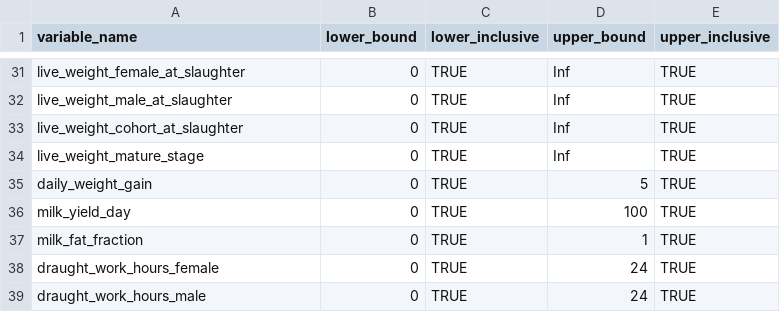
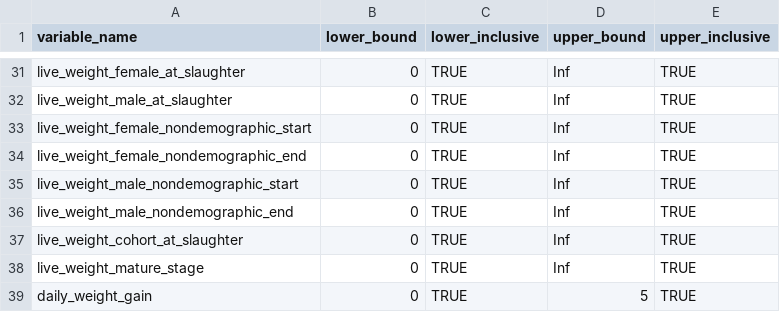
Before and after one commit to un-fao/GLEAM, a CSV file: data-raw/parameter_ranges.csv, drawn as a sheet; only a part is shown, gaps mark what is left out; the shorter side is filled out with more unchanged rows; the diff names each change by its address in the sheet, - before the commit and + after, or states it on an @@ line.

Commit message:
Integrate non-demographic cohort logic in the run_weights module

```diff
--- a/data-raw/parameter_ranges.csv
+++ b/data-raw/parameter_ranges.csv
+row 33: live_weight_female_nondemographic_start | 0 | TRUE | Inf | TRUE
+row 34: live_weight_female_nondemographic_end | 0 | TRUE | Inf | TRUE
+row 35: live_weight_male_nondemographic_start | 0 | TRUE | Inf | TRUE
+row 36: live_weight_male_nondemographic_end | 0 | TRUE | Inf | TRUE
```
Also changed, not shown: 5 other files.
